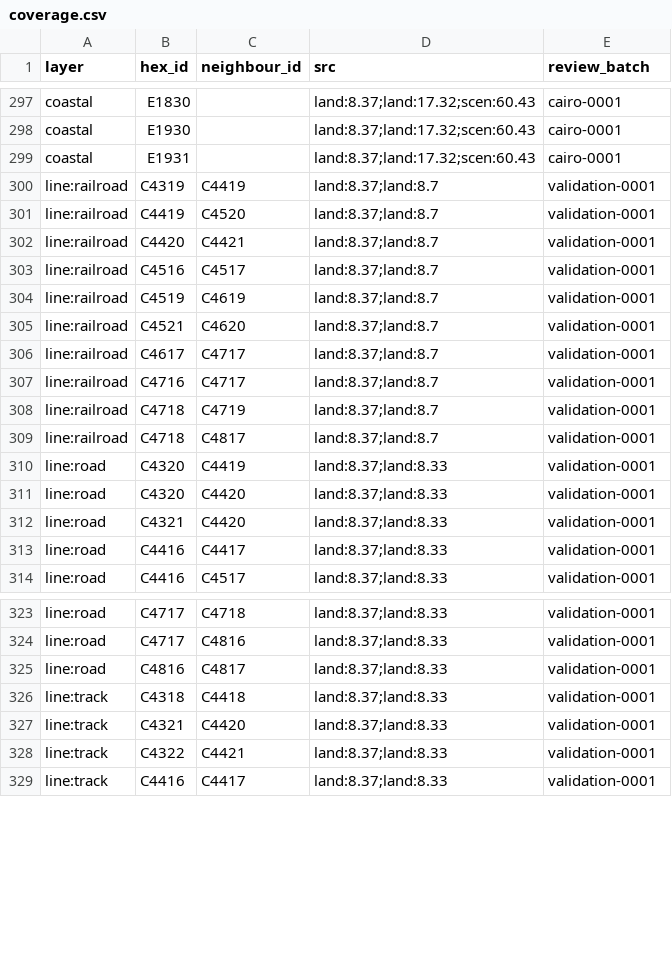
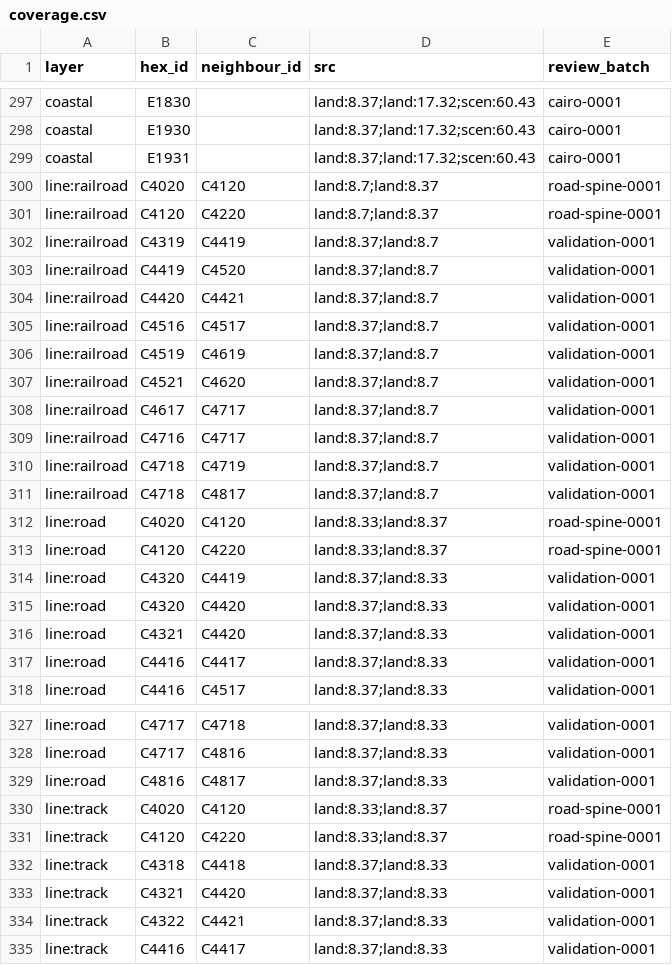
Before and after one commit to Maurdekye/neo-sandtable, a CSV file: data/map/coverage.csv, drawn as a sheet; only a part is shown, gaps mark what is left out; the diff covers the shown part only.

Commit message:
map: publish first directly reviewed coast-road segment

```diff
--- a/data/map/coverage.csv
+++ b/data/map/coverage.csv
@@ -299,2 +299,4 @@ coastal,E1930,,land:8.37;land:17.32;scen:60.43,cairo-0001
 coastal,E1931,,land:8.37;land:17.32;scen:60.43,cairo-0001
+line:railroad,C4020,C4120,land:8.7;land:8.37,road-spine-0001
+line:railroad,C4120,C4220,land:8.7;land:8.37,road-spine-0001
 line:railroad,C4319,C4419,land:8.37;land:8.7,validation-0001
@@ -309,2 +311,4 @@ line:railroad,C4718,C4719,land:8.37;land:8.7,validation-0001
 line:railroad,C4718,C4817,land:8.37;land:8.7,validation-0001
+line:road,C4020,C4120,land:8.33;land:8.37,road-spine-0001
+line:road,C4120,C4220,land:8.33;land:8.37,road-spine-0001
 line:road,C4320,C4419,land:8.37;land:8.33,validation-0001
@@ -325,2 +329,4 @@ line:road,C4717,C4816,land:8.37;land:8.33,validation-0001
 line:road,C4816,C4817,land:8.37;land:8.33,validation-0001
+line:track,C4020,C4120,land:8.33;land:8.37,road-spine-0001
+line:track,C4120,C4220,land:8.33;land:8.37,road-spine-0001
 line:track,C4318,C4418,land:8.37;land:8.33,validation-0001
```
Also changed, not shown: 20 added rows elsewhere in this file, data/map/line_features.csv, 13 other files.
